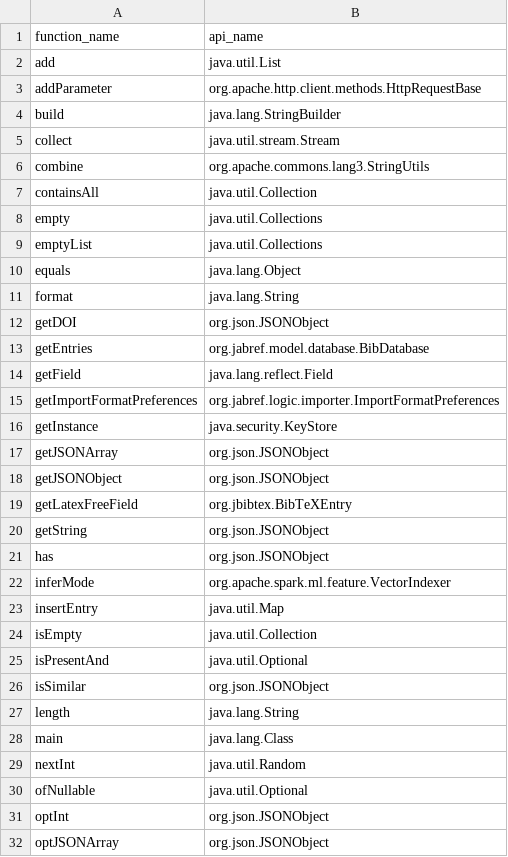
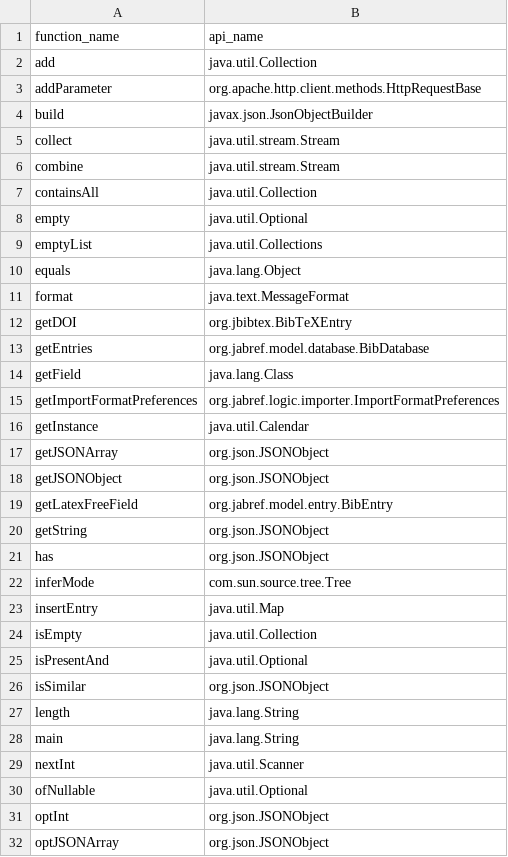
Before and after one commit to Doug-Vo/CST-301, a CSV file: outputTable/functions_api.csv, drawn as a sheet; only a part is shown; the diff covers the shown part only.

```diff
--- a/outputTable/functions_api.csv
+++ b/outputTable/functions_api.csv
@@ -1,23 +1,23 @@
 "function_name","api_name"
-"add","java.util.List"
+"add","java.util.Collection"
 "addParameter","org.apache.http.client.methods.HttpRequestBase"
-"build","java.lang.StringBuilder"
+"build","javax.json.JsonObjectBuilder"
 "collect","java.util.stream.Stream"
-"combine","org.apache.commons.lang3.StringUtils"
+"combine","java.util.stream.Stream"
 "containsAll","java.util.Collection"
-"empty","java.util.Collections"
+"empty","java.util.Optional"
 "emptyList","java.util.Collections"
 "equals","java.lang.Object"
-"format","java.lang.String"
-"getDOI","org.json.JSONObject"
+"format","java.text.MessageFormat"
+"getDOI","org.jbibtex.BibTeXEntry"
 "getEntries","org.jabref.model.database.BibDatabase"
-"getField","java.lang.reflect.Field"
+"getField","java.lang.Class"
 "getImportFormatPreferences","org.jabref.logic.importer.ImportFormatPreferences"
-"getInstance","java.security.KeyStore"
+"getInstance","java.util.Calendar"
 "getJSONArray","org.json.JSONObject"
 "getJSONObject","org.json.JSONObject"
-"getLatexFreeField","org.jbibtex.BibTeXEntry"
+"getLatexFreeField","org.jabref.model.entry.BibEntry"
 "getString","org.json.JSONObject"
 "has","org.json.JSONObject"
-"inferMode","org.apache.spark.ml.feature.VectorIndexer"
+"inferMode","com.sun.source.tree.Tree"
 "insertEntry","java.util.Map"
@@ -27,4 +27,4 @@
 "length","java.lang.String"
-"main","java.lang.Class"
-"nextInt","java.util.Random"
+"main","java.lang.String"
+"nextInt","java.util.Scanner"
 "ofNullable","java.util.Optional"
```
Also changed, not shown: 3 edited cells elsewhere in this file, outputTable/api_function_specific.csv, 2 other files.
